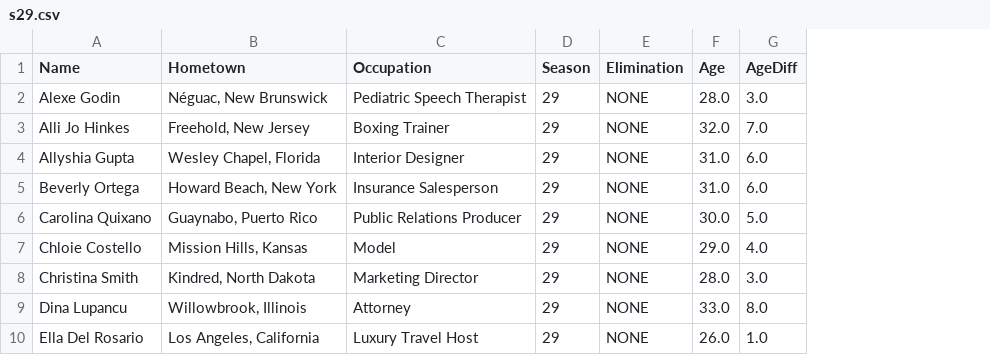
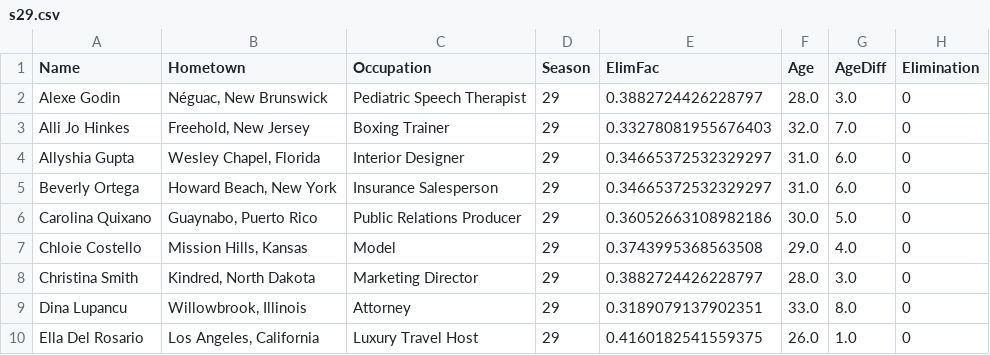
Before and after one commit to ReverseRasterization/AI, a CSV file: Semester 2/Machine Learning/The Bachelors/s29.csv, drawn as a sheet; only a part is shown; removed rows and columns are numbered as before the commit, all else as after; the diff names each change by its address in the sheet, - before the commit and + after, or states it on an @@ line.

```diff
--- a/Semester 2/Machine Learning/The Bachelors/s29.csv
+++ b/Semester 2/Machine Learning/The Bachelors/s29.csv
-column E (Elimination), rows 2-10: all NONE
+column E (ElimFac), rows 2-10: 0.3882724426228797 | 0.33278081955676403 | 0.34665372532329297 | 0.34665372532329297 | 0.36052663108982186 | 0.3743995368563508 | 0.3882724426228797 | 0.3189079137902351 | 0.4160182541559375
+column H (Elimination), rows 2-10: all 0
```
Also changed, not shown: Semester 2/Machine Learning/The Bachelors/canada.csv, Semester 2/Machine Learning/The Bachelors/contestants_f.csv, 2 other files.
